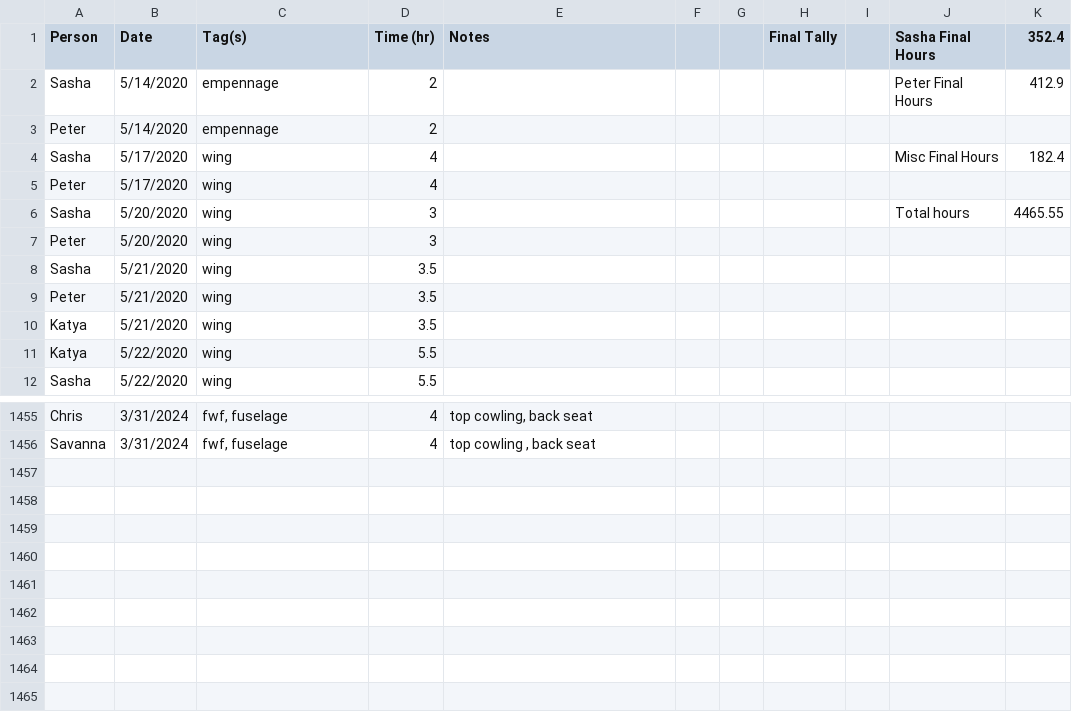
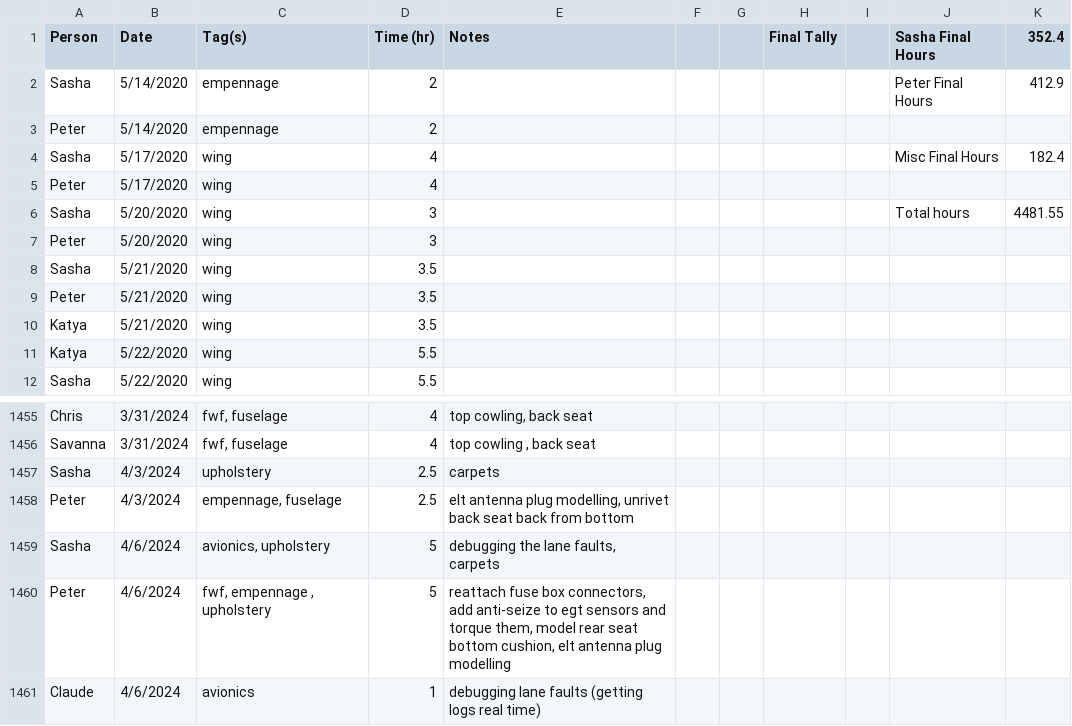
Before and after one commit to pzhokhov/pzhokhov.github.io, a CSV file: data/hours.csv, drawn as a sheet; only a part is shown, gaps mark what is left out.

```diff
--- a/data/hours.csv
+++ b/data/hours.csv
@@ -5,3 +5,3 @@ Sasha,5/17/2020,wing,4,,,,,,Misc Final Hours,182.4
 Peter,5/17/2020,wing,4,,,,,,,
-Sasha,5/20/2020,wing,3,,,,,,Total hours,4465.55
+Sasha,5/20/2020,wing,3,,,,,,Total hours,4481.55
 Peter,5/20/2020,wing,3,,,,,,,
@@ -1457 +1457,6 @@ Chris,3/31/2024,"fwf, fuselage ",4,"top cowling, back seat",,,,,,
 Savanna,3/31/2024,"fwf, fuselage",4,"top cowling , back seat",,,,,,
+Sasha,4/3/2024,upholstery ,2.5,carpets,,,,,,
+Peter,4/3/2024,"empennage, fuselage",2.5,"elt antenna plug modelling, unrivet back seat back from bottom",,,,,,
+Sasha,4/6/2024,"avionics, upholstery ",5,"debugging the lane faults, carpets",,,,,,
+Peter,4/6/2024,"fwf, empennage , upholstery ",5,"reattach fuse box connectors, add anti-seize to egt sensors and torque them, model rear seat bottom cushion, elt antenna plug modelling ",,,,,,
+Claude,4/6/2024,avionics ,1,debugging lane faults (getting logs real time),,,,,,
```
Also changed, not shown: 1 other file.
